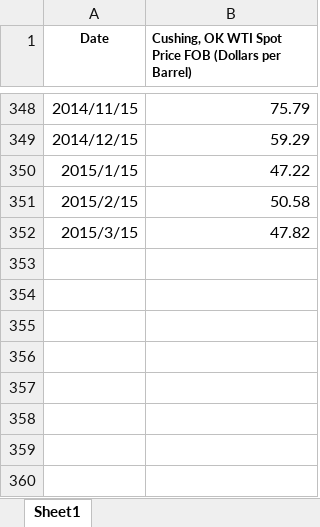
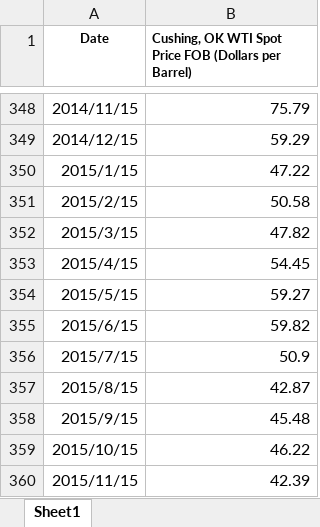
Before and after one commit to tstomoki/navigation_simulator, an Excel workbook: cui/data/crude_oil_monthly_history.xlsx, sheet Sheet1, drawn as a sheet; only a part is shown, gaps mark what is left out; values as stored, in another font and other column widths than the file's, no borders; the diff names each change by its address in the sheet, - before the commit and + after, or states it on an @@ line.

Commit message:
updated oilprice history data

```diff
--- a/cui/data/crude_oil_monthly_history.xlsx (sheet Sheet1)
+++ b/cui/data/crude_oil_monthly_history.xlsx (sheet Sheet1)
+row 353: 2015/4/15 | 54.45
+row 354: 2015/5/15 | 59.27
+row 355: 2015/6/15 | 59.82
+row 356: 2015/7/15 | 50.9
+row 357: 2015/8/15 | 42.87
+row 358: 2015/9/15 | 45.48
+row 359: 2015/10/15 | 46.22
+row 360: 2015/11/15 | 42.39
```
Also changed, not shown: 3 other files.
